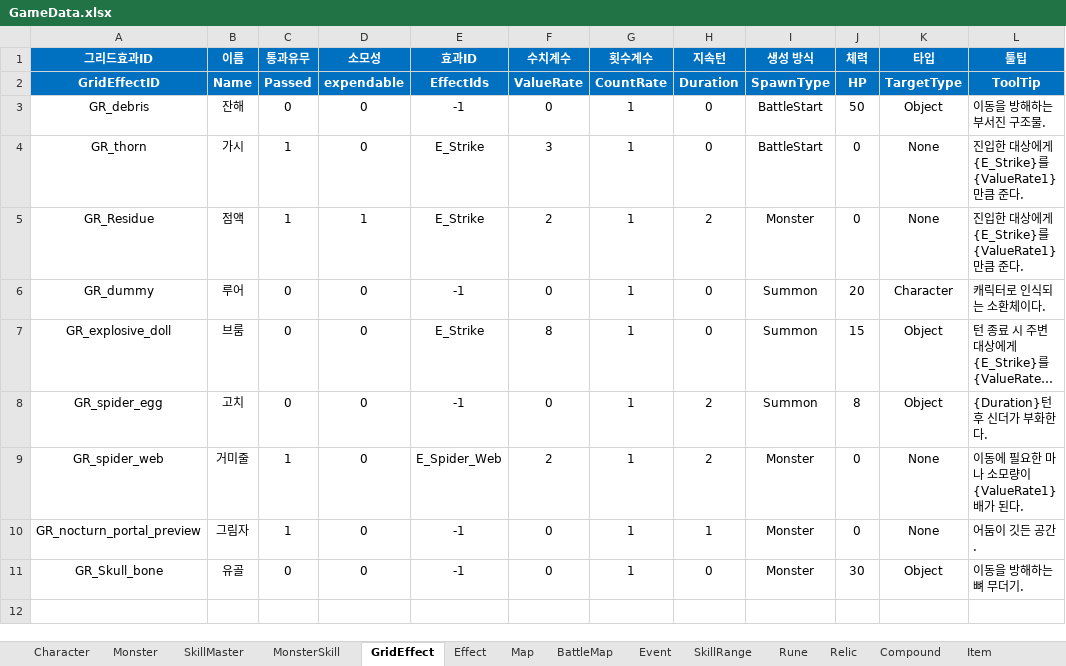
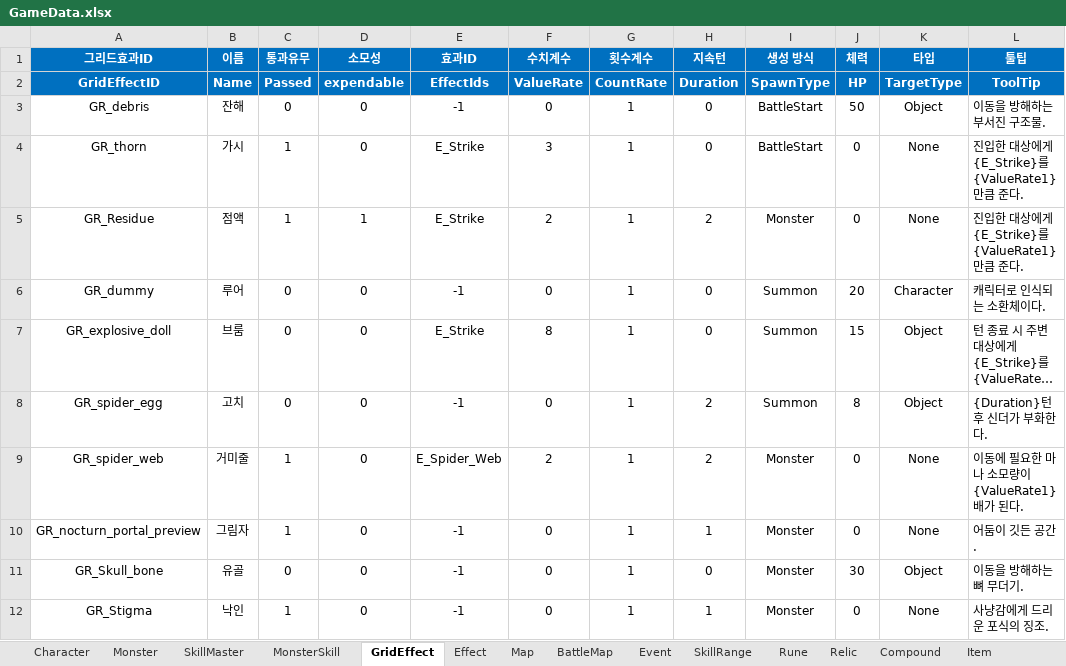
Before and after one commit to BIRANG22/RELIC, an Excel workbook: Assets/ExcelSource/GameData.xlsx, sheet GridEffect, drawn as a sheet; long unchanged cells end in …; values as stored, in another font and other column widths than the file's, no borders; the diff names each change by its address in the sheet, - before the commit and + after, or states it on an @@ line.

```diff
--- a/Assets/ExcelSource/GameData.xlsx (sheet GridEffect)
+++ b/Assets/ExcelSource/GameData.xlsx (sheet GridEffect)
+row 12: GR_Stigma | 낙인 | 1 | 0 | -1 | 0 | 1 | 1 | Monster | 0 | None | 사냥감에게 드리운 포식의 징조.
```
Also changed, not shown: sheet MonsterSkill, 19 other files.
